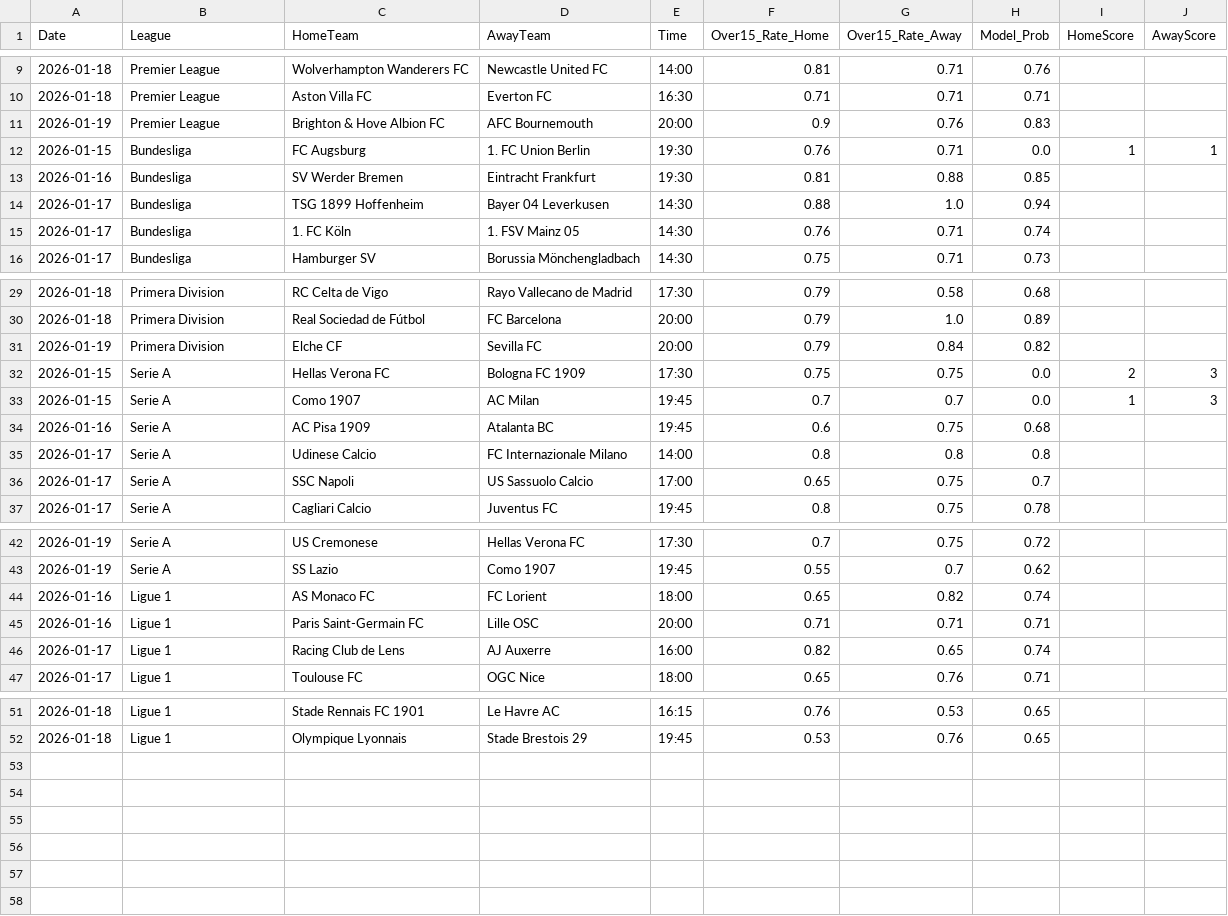
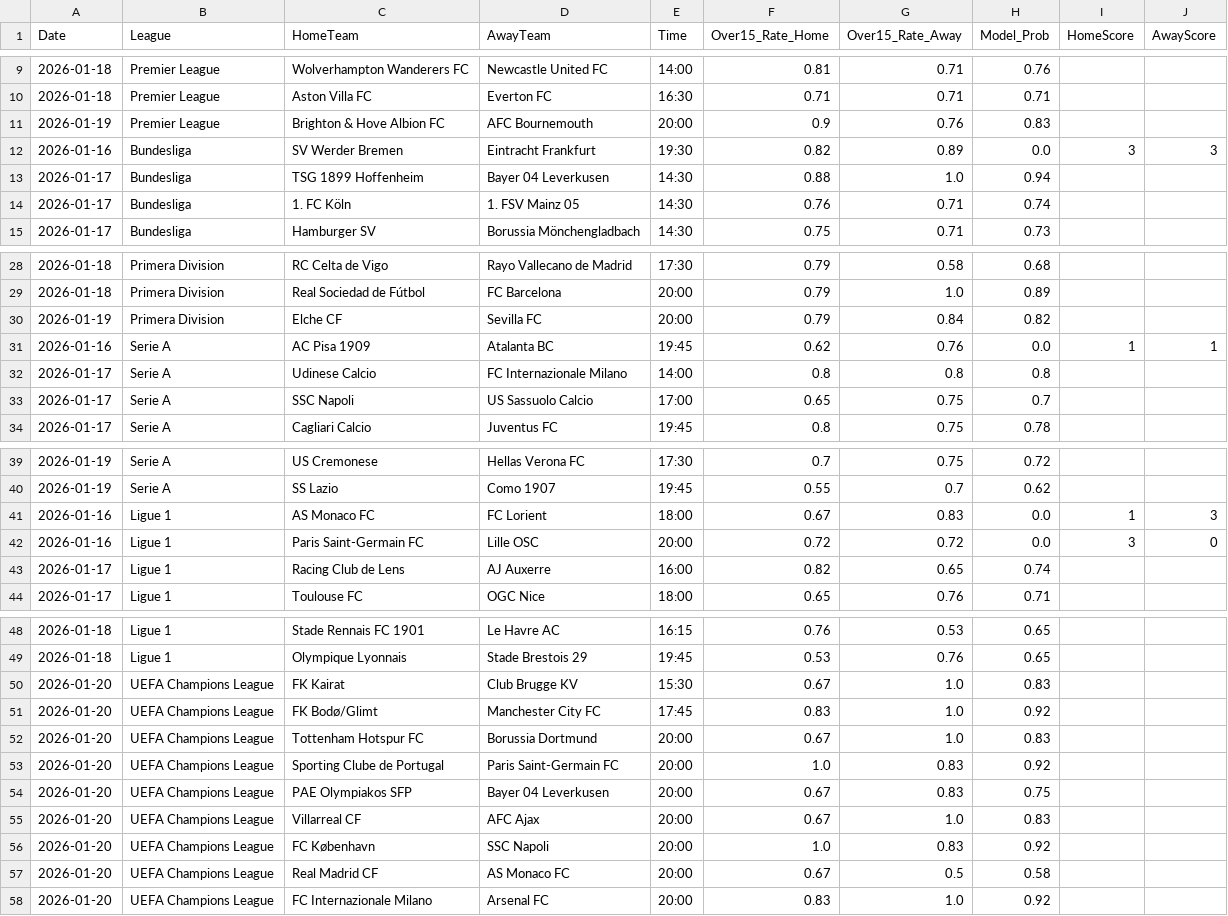
Before and after one commit to Simplykay/kays-Super-Predictor, a CSV file: predictions.csv, drawn as a sheet; only a part is shown, gaps mark what is left out; the diff covers the shown part only.

```diff
--- a/predictions.csv
+++ b/predictions.csv
@@ -11,4 +11,3 @@ Date,League,HomeTeam,AwayTeam,Time,Over15_Rate_Home,Over15_Rate_Away,Model_Prob,
 2026-01-19,Premier League,Brighton & Hove Albion FC,AFC Bournemouth,20:00,0.9,0.76,0.83,,
-2026-01-15,Bundesliga,FC Augsburg,1. FC Union Berlin,19:30,0.76,0.71,0.0,1,1
-2026-01-16,Bundesliga,SV Werder Bremen,Eintracht Frankfurt,19:30,0.81,0.88,0.85,,
+2026-01-16,Bundesliga,SV Werder Bremen,Eintracht Frankfurt,19:30,0.82,0.89,0.0,3,3
 2026-01-17,Bundesliga,TSG 1899 Hoffenheim,Bayer 04 Leverkusen,14:30,0.88,1.0,0.94,,
@@ -31,5 +30,3 @@ Date,League,HomeTeam,AwayTeam,Time,Over15_Rate_Home,Over15_Rate_Away,Model_Prob,
 2026-01-19,Primera Division,Elche CF,Sevilla FC,20:00,0.79,0.84,0.82,,
-2026-01-15,Serie A,Hellas Verona FC,Bologna FC 1909,17:30,0.75,0.75,0.0,2,3
-2026-01-15,Serie A,Como 1907,AC Milan,19:45,0.7,0.7,0.0,1,3
-2026-01-16,Serie A,AC Pisa 1909,Atalanta BC,19:45,0.6,0.75,0.68,,
+2026-01-16,Serie A,AC Pisa 1909,Atalanta BC,19:45,0.62,0.76,0.0,1,1
 2026-01-17,Serie A,Udinese Calcio,FC Internazionale Milano,14:00,0.8,0.8,0.8,,
@@ -43,4 +40,4 @@ Date,League,HomeTeam,AwayTeam,Time,Over15_Rate_Home,Over15_Rate_Away,Model_Prob,
 2026-01-19,Serie A,SS Lazio,Como 1907,19:45,0.55,0.7,0.62,,
-2026-01-16,Ligue 1,AS Monaco FC,FC Lorient,18:00,0.65,0.82,0.74,,
-2026-01-16,Ligue 1,Paris Saint-Germain FC,Lille OSC,20:00,0.71,0.71,0.71,,
+2026-01-16,Ligue 1,AS Monaco FC,FC Lorient,18:00,0.67,0.83,0.0,1,3
+2026-01-16,Ligue 1,Paris Saint-Germain FC,Lille OSC,20:00,0.72,0.72,0.0,3,0
 2026-01-17,Ligue 1,Racing Club de Lens,AJ Auxerre,16:00,0.82,0.65,0.74,,
@@ -52 +49,10 @@ Date,League,HomeTeam,AwayTeam,Time,Over15_Rate_Home,Over15_Rate_Away,Model_Prob,
 2026-01-18,Ligue 1,Olympique Lyonnais,Stade Brestois 29,19:45,0.53,0.76,0.65,,
+2026-01-20,UEFA Champions League,FK Kairat,Club Brugge KV,15:30,0.67,1.0,0.83,,
+2026-01-20,UEFA Champions League,FK Bodø/Glimt,Manchester City FC,17:45,0.83,1.0,0.92,,
+2026-01-20,UEFA Champions League,Tottenham Hotspur FC,Borussia Dortmund,20:00,0.67,1.0,0.83,,
+2026-01-20,UEFA Champions League,Sporting Clube de Portugal,Paris Saint-Germain FC,20:00,1.0,0.83,0.92,,
+2026-01-20,UEFA Champions League,PAE Olympiakos SFP,Bayer 04 Leverkusen,20:00,0.67,0.83,0.75,,
+2026-01-20,UEFA Champions League,Villarreal CF,AFC Ajax,20:00,0.67,1.0,0.83,,
+2026-01-20,UEFA Champions League,FC København,SSC Napoli,20:00,1.0,0.83,0.92,,
+2026-01-20,UEFA Champions League,Real Madrid CF,AS Monaco FC,20:00,0.67,0.5,0.58,,
+2026-01-20,UEFA Champions League,FC Internazionale Milano,Arsenal FC,20:00,0.83,1.0,0.92,,
```
Also changed, not shown: 5 edited cells elsewhere in this file.
